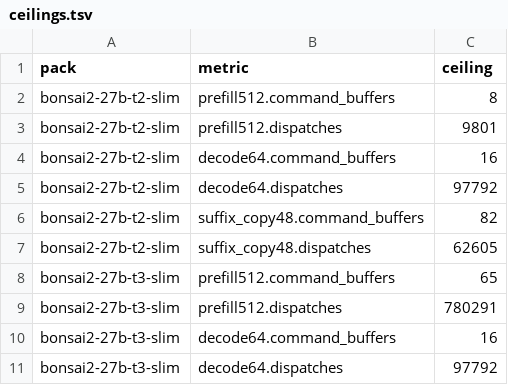
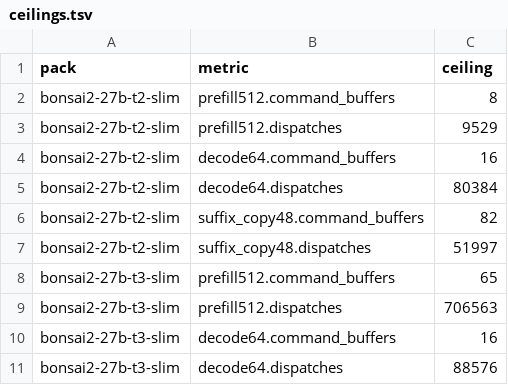
Before and after one commit to manthedan/q27, a TSV file: perf/ceilings.tsv, drawn as a sheet.

Commit message:
Perf ceilings ratcheted: t2 decode64 dispatches -17.8%, suffix_copy48 -16.9%, prefill512 -2.8%; t3 decode -9.4%, prefill -9.5%

```diff
--- a/perf/ceilings.tsv
+++ b/perf/ceilings.tsv
@@ -2,10 +2,10 @@ pack	metric	ceiling
 bonsai2-27b-t2-slim	prefill512.command_buffers	8
-bonsai2-27b-t2-slim	prefill512.dispatches	9801
+bonsai2-27b-t2-slim	prefill512.dispatches	9529
 bonsai2-27b-t2-slim	decode64.command_buffers	16
-bonsai2-27b-t2-slim	decode64.dispatches	97792
+bonsai2-27b-t2-slim	decode64.dispatches	80384
 bonsai2-27b-t2-slim	suffix_copy48.command_buffers	82
-bonsai2-27b-t2-slim	suffix_copy48.dispatches	62605
+bonsai2-27b-t2-slim	suffix_copy48.dispatches	51997
 bonsai2-27b-t3-slim	prefill512.command_buffers	65
-bonsai2-27b-t3-slim	prefill512.dispatches	780291
+bonsai2-27b-t3-slim	prefill512.dispatches	706563
 bonsai2-27b-t3-slim	decode64.command_buffers	16
-bonsai2-27b-t3-slim	decode64.dispatches	97792
+bonsai2-27b-t3-slim	decode64.dispatches	88576
```
